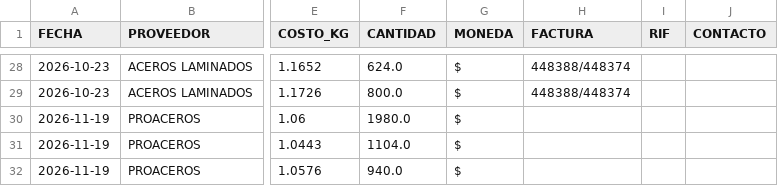
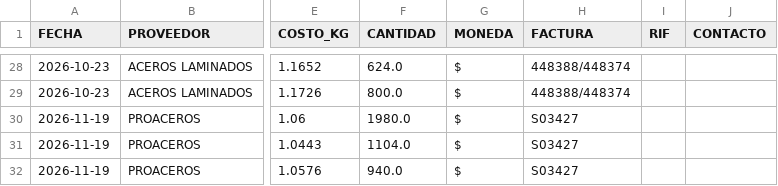
Before and after one commit to Aryana-ia/costeo-compras, a CSV file: data/historial.csv, drawn as a sheet; only a part is shown, gaps mark what is left out; the diff names each change by its address in the sheet, - before the commit and + after, or states it on an @@ line.

Commit message:
Costeo 2026-11-19_PROACEROS_144034

```diff
--- a/data/historial.csv
+++ b/data/historial.csv
-H30:H32 (FACTURA): (empty)
+H30:H32 (FACTURA): S03427
```
